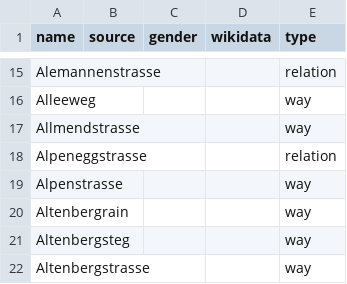
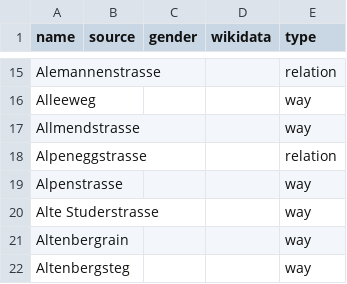
Before and after one commit to EqualStreetNames/equalstreetnames-bern, a CSV file: data/other.csv, drawn as a sheet; only a part is shown, gaps mark what is left out; the shorter side is filled out with more unchanged rows; the diff names each change by its address in the sheet, - before the commit and + after, or states it on an @@ line.

```diff
--- a/data/other.csv
+++ b/data/other.csv
+row 20: Alte Studerstrasse |  |  |  | way
```
Also changed, not shown: 3 other files.
